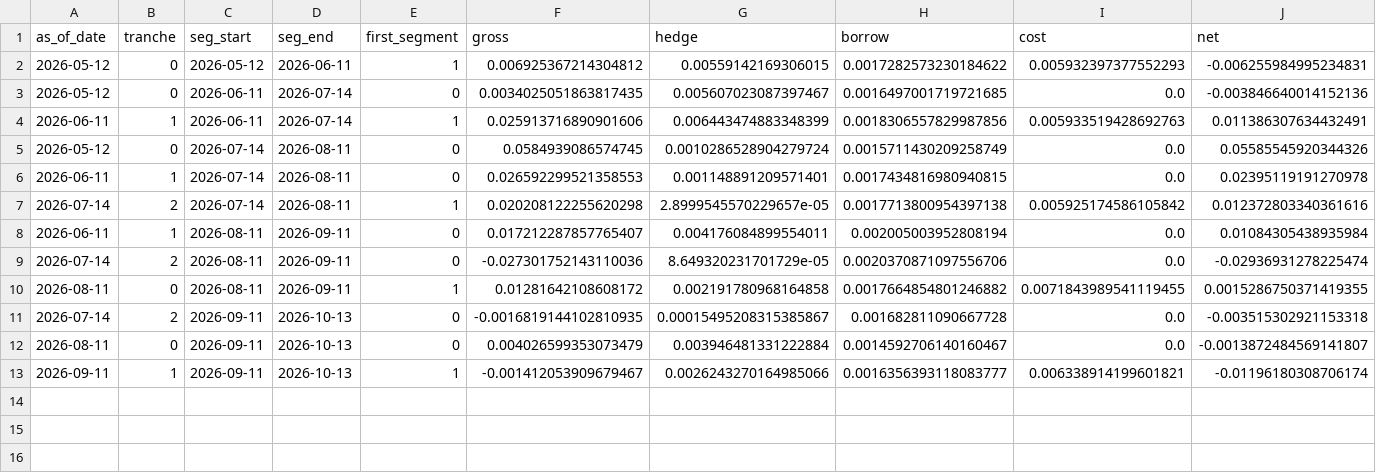
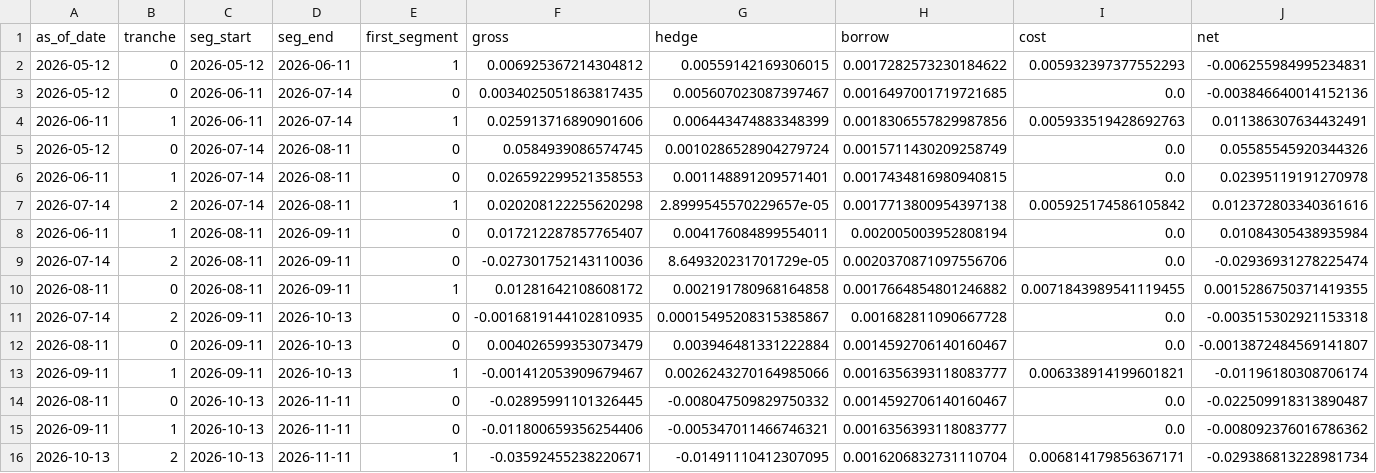
Before and after one commit to JamesLeeCY/precision-weighted-investment-agent, a CSV file: forward/fv3/segments.csv, drawn as a sheet; only a part is shown; rows hold the shown columns only; the diff names each change by its address in the sheet, - before the commit and + after, or states it on an @@ line.

```diff
--- a/forward/fv3/segments.csv
+++ b/forward/fv3/segments.csv
+row 14: 2026-08-11 | 0 | 2026-10-13 | 2026-11-11 | 0 | -0.02895991101326445 | -0.008047509829750332 | 0.0014592706140160467 | 0.0 | -0.022509918313890487
+row 15: 2026-09-11 | 1 | 2026-10-13 | 2026-11-11 | 0 | -0.011800659356254406 | -0.005347011466746321 | 0.0016356393118083777 | 0.0 | -0.008092376016786362
+row 16: 2026-10-13 | 2 | 2026-10-13 | 2026-11-11 | 1 | -0.03592455238220671 | -0.01491110412307095 | 0.0016206832731110704 | 0.006814179856367171 | -0.029386813228981734
```
Also changed, not shown: forward/fv3/periods.csv, forward/fv4/periods.csv, 5 other files.
